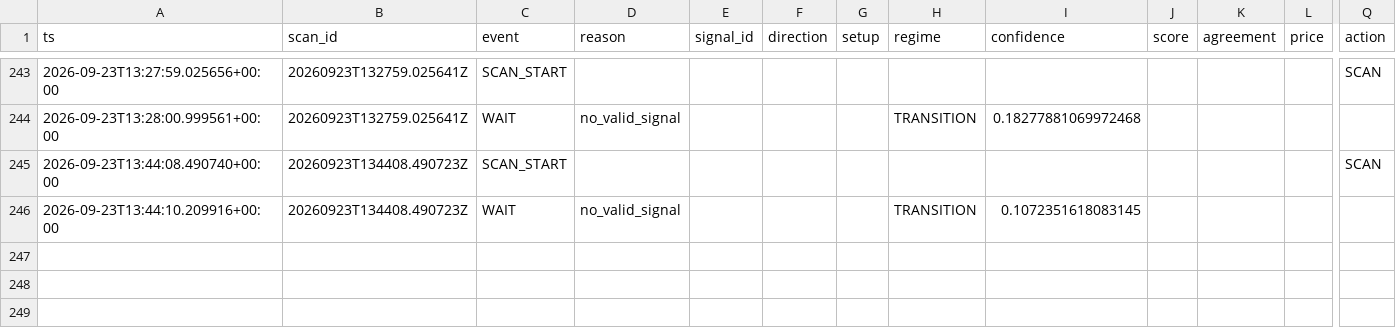
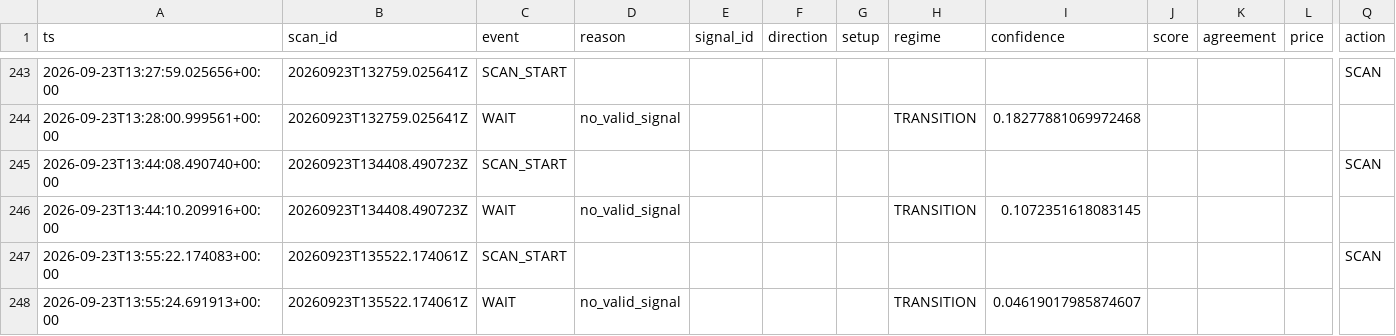
Before and after one commit to shaankhan9999999-sudo/smc-crypto-bot, a CSV file: logs/csv/btc_v8_scans.csv, drawn as a sheet; only a part is shown, gaps mark what is left out; rows hold the shown columns only; the diff names each change by its address in the sheet, - before the commit and + after, or states it on an @@ line.

```diff
--- a/logs/csv/btc_v8_scans.csv
+++ b/logs/csv/btc_v8_scans.csv
+row 247: 2026-09-23T13:55:22.174083+00:00 | 20260923T135522.174061Z | SCAN_START |  |  |  |  |  |  |  |  |  | SCAN
+row 248: 2026-09-23T13:55:24.691913+00:00 | 20260923T135522.174061Z | WAIT | no_valid_signal |  |  |  | TRANSITION | 0.04619017985874607
```
Also changed, not shown: logs/csv/btc_v8_shadow_orderbook.csv, logs/csv/btc_v8_shadow_sr.csv, 5 other files.
